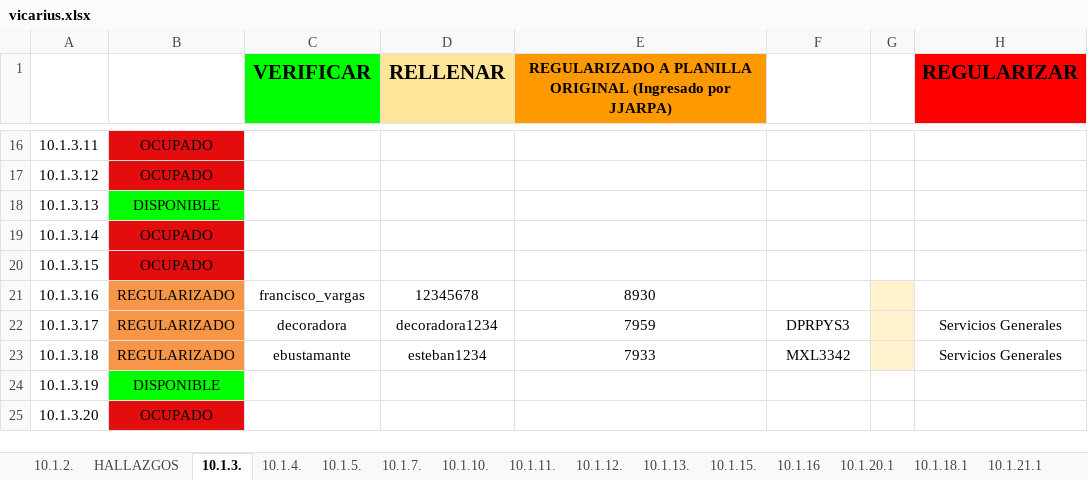
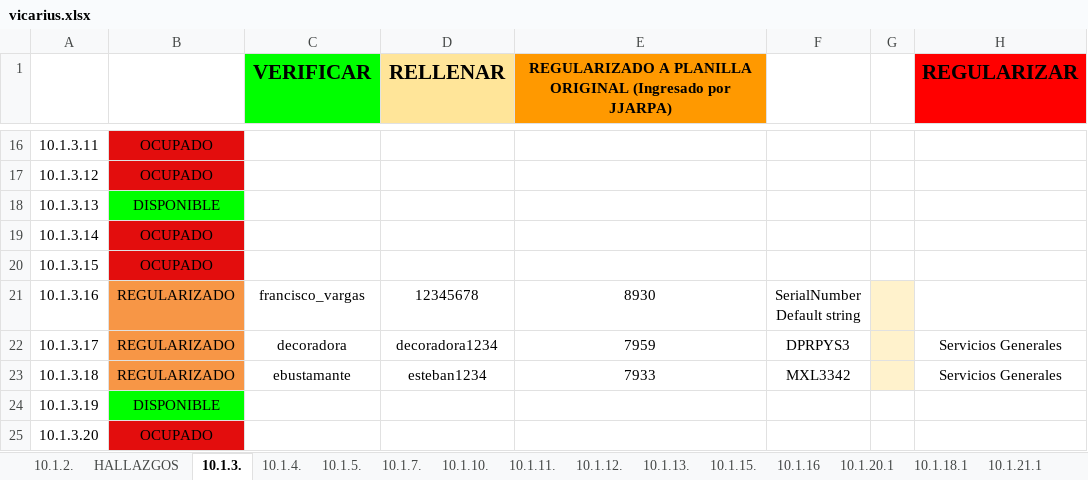
Before and after one commit to CristobalFMV/bot_checkeo, an Excel workbook: data/vicarius.xlsx, sheet 10.1.3., drawn as a sheet; only a part is shown, gaps mark what is left out; values as stored, in another font and other column widths than the file's, no borders; ↵ is a line break in a cell; the diff names each change by its address in the sheet, - before the commit and + after, or states it on an @@ line.

```diff
--- a/data/vicarius.xlsx (sheet 10.1.3.)
+++ b/data/vicarius.xlsx (sheet 10.1.3.)
-F21: (empty)
+F21: SerialNumber ↵ Default string
```
Also changed, not shown: sheet 10.1.21.1, sheet 10.1.18.1, 4 other files.
